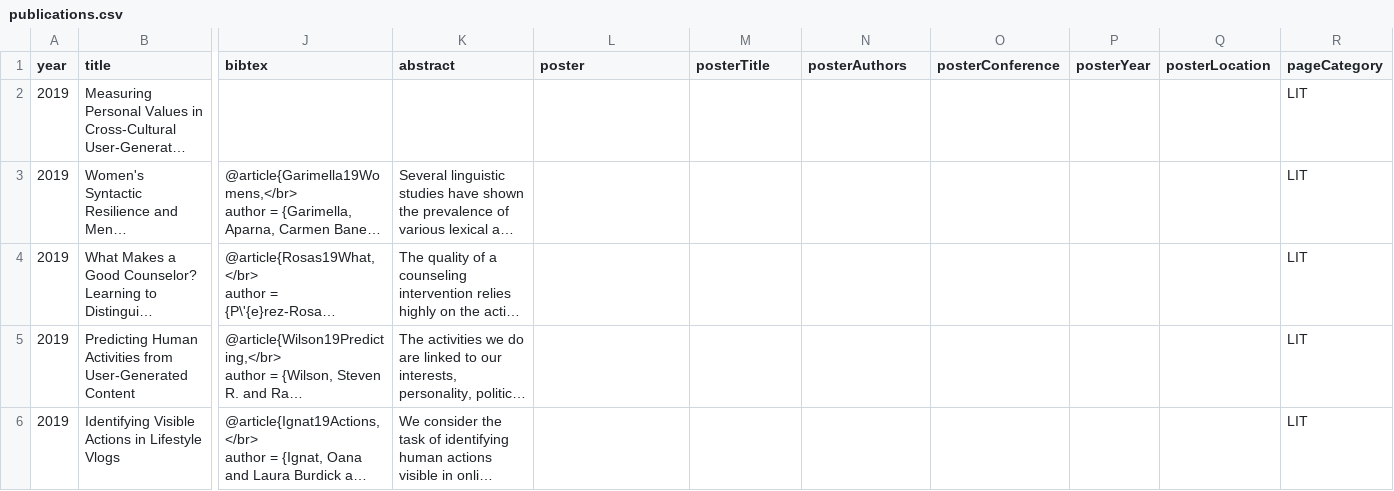
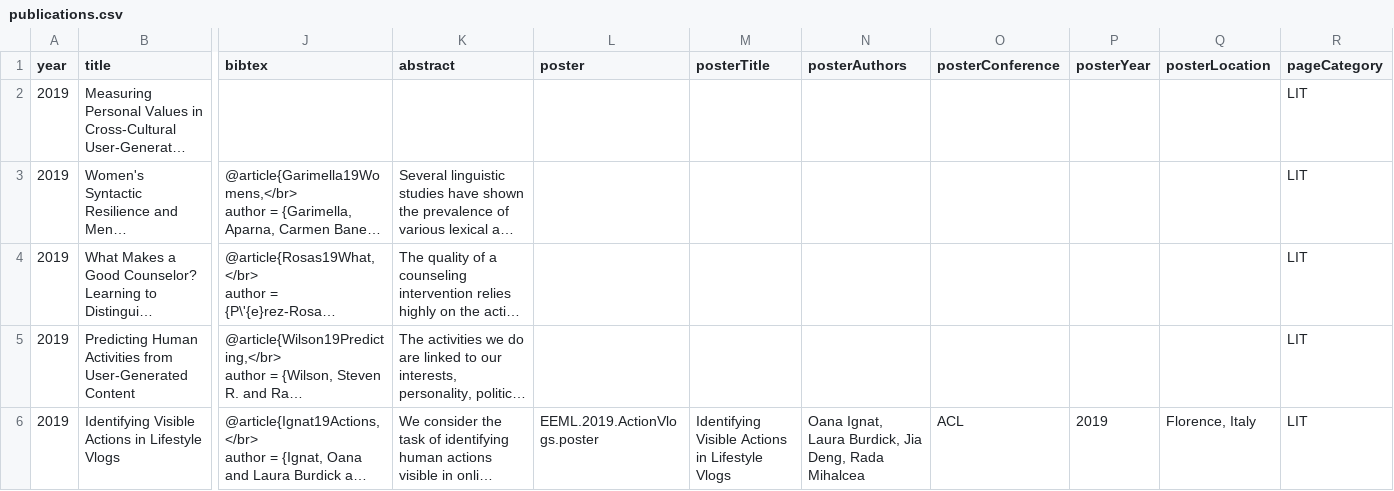
Before and after one commit to MichiganNLP/michigannlp.github.io, a CSV file: data/publications.csv, drawn as a sheet; only a part is shown, gaps mark what is left out; long unchanged cells end in …; the diff covers the shown part only; the diff names each change by its address in the sheet, - before the commit and + after, or states it on an @@ line.

Commit message:
Two new posters

```diff
--- a/data/publications.csv
+++ b/data/publications.csv
-L6 (poster): (empty)
+L6 (poster): EEML.2019.ActionVlogs.poster
-M6 (posterTitle): (empty)
+M6 (posterTitle): Identifying Visible Actions in Lifestyle Vlogs
-N6 (posterAuthors): (empty)
+N6 (posterAuthors): Oana Ignat, Laura Burdick, Jia Deng, Rada Mihalcea
-O6 (posterConference): (empty)
+O6 (posterConference): ACL
-P6 (posterYear): (empty)
+P6 (posterYear): 2019
-Q6 (posterLocation): (empty)
+Q6 (posterLocation): Florence, Italy
```
Also changed, not shown: 6 edited cells elsewhere in this file, 4 other files.
